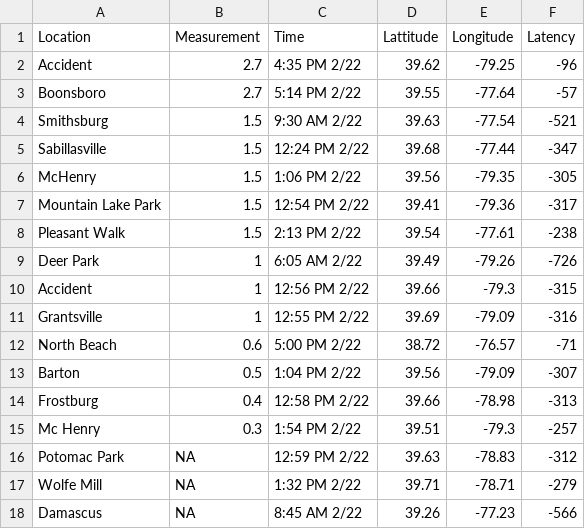
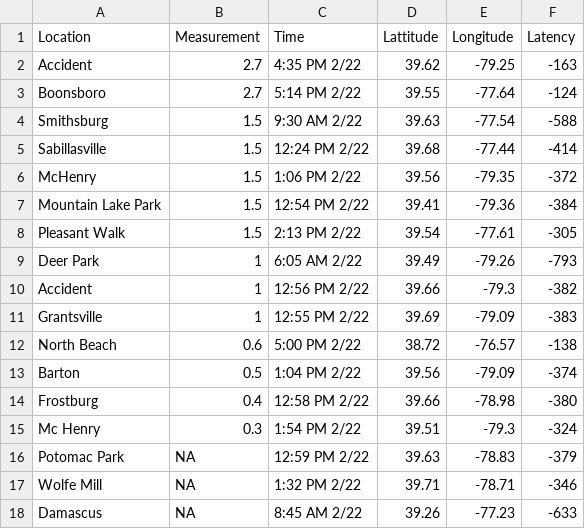
Before and after one commit to Baltimore-Sun/snow-totals, a CSV file: mapdata_0222.csv, drawn as a sheet.

```diff
--- a/mapdata_0222.csv
+++ b/mapdata_0222.csv
@@ -1,18 +1,18 @@
 Location,Measurement,Time,Lattitude,Longitude,Latency
-Accident,2.7,4:35 PM 2/22,39.62,-79.25,-96
-Boonsboro,2.7,5:14 PM 2/22,39.55,-77.64,-57
-Smithsburg,1.5,9:30 AM 2/22,39.63,-77.54,-521
-Sabillasville,1.5,12:24 PM 2/22,39.68,-77.44,-347
-McHenry,1.5,1:06 PM 2/22,39.56,-79.35,-305
-Mountain Lake Park,1.5,12:54 PM 2/22,39.41,-79.36,-317
-Pleasant Walk,1.5,2:13 PM 2/22,39.54,-77.61,-238
-Deer Park,1,6:05 AM 2/22,39.49,-79.26,-726
-Accident,1,12:56 PM 2/22,39.66,-79.3,-315
-Grantsville,1,12:55 PM 2/22,39.69,-79.09,-316
-North Beach,0.6,5:00 PM 2/22,38.72,-76.57,-71
-Barton,0.5,1:04 PM 2/22,39.56,-79.09,-307
-Frostburg,0.4,12:58 PM 2/22,39.66,-78.98,-313
-Mc Henry,0.3,1:54 PM 2/22,39.51,-79.3,-257
-Potomac Park,NA,12:59 PM 2/22,39.63,-78.83,-312
-Wolfe Mill,NA,1:32 PM 2/22,39.71,-78.71,-279
-Damascus,NA,8:45 AM 2/22,39.26,-77.23,-566
+Accident,2.7,4:35 PM 2/22,39.62,-79.25,-163
+Boonsboro,2.7,5:14 PM 2/22,39.55,-77.64,-124
+Smithsburg,1.5,9:30 AM 2/22,39.63,-77.54,-588
+Sabillasville,1.5,12:24 PM 2/22,39.68,-77.44,-414
+McHenry,1.5,1:06 PM 2/22,39.56,-79.35,-372
+Mountain Lake Park,1.5,12:54 PM 2/22,39.41,-79.36,-384
+Pleasant Walk,1.5,2:13 PM 2/22,39.54,-77.61,-305
+Deer Park,1,6:05 AM 2/22,39.49,-79.26,-793
+Accident,1,12:56 PM 2/22,39.66,-79.3,-382
+Grantsville,1,12:55 PM 2/22,39.69,-79.09,-383
+North Beach,0.6,5:00 PM 2/22,38.72,-76.57,-138
+Barton,0.5,1:04 PM 2/22,39.56,-79.09,-374
+Frostburg,0.4,12:58 PM 2/22,39.66,-78.98,-380
+Mc Henry,0.3,1:54 PM 2/22,39.51,-79.3,-324
+Potomac Park,NA,12:59 PM 2/22,39.63,-78.83,-379
+Wolfe Mill,NA,1:32 PM 2/22,39.71,-78.71,-346
+Damascus,NA,8:45 AM 2/22,39.26,-77.23,-633
```
